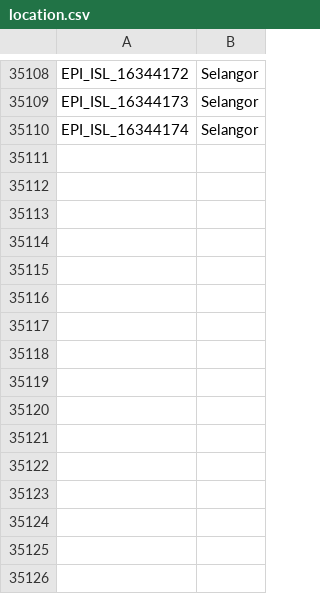
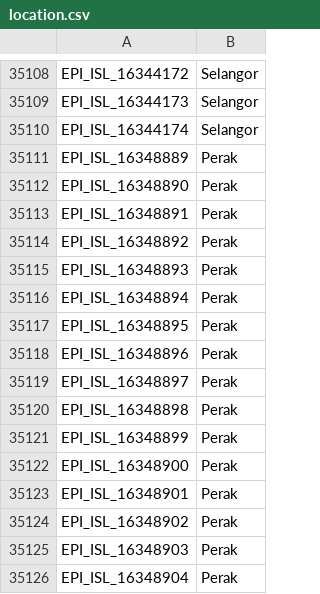
Before and after one commit to mgvi-nibm/c19-gsv, a CSV file: location.csv, drawn as a sheet; only a part is shown, gaps mark what is left out; the diff names each change by its address in the sheet, - before the commit and + after, or states it on an @@ line.

```diff
--- a/location.csv
+++ b/location.csv
+row 35111: EPI_ISL_16348889 | Perak
+row 35112: EPI_ISL_16348890 | Perak
+row 35113: EPI_ISL_16348891 | Perak
+row 35114: EPI_ISL_16348892 | Perak
+row 35115: EPI_ISL_16348893 | Perak
+row 35116: EPI_ISL_16348894 | Perak
+row 35117: EPI_ISL_16348895 | Perak
+row 35118: EPI_ISL_16348896 | Perak
+row 35119: EPI_ISL_16348897 | Perak
+row 35120: EPI_ISL_16348898 | Perak
+row 35121: EPI_ISL_16348899 | Perak
+row 35122: EPI_ISL_16348900 | Perak
+row 35123: EPI_ISL_16348901 | Perak
+row 35124: EPI_ISL_16348902 | Perak
+row 35125: EPI_ISL_16348903 | Perak
+row 35126: EPI_ISL_16348904 | Perak
```
Also changed, not shown: clades.csv, gender.csv, 10 other files.
